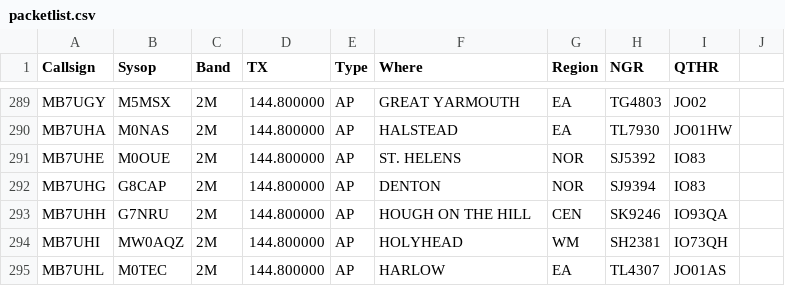
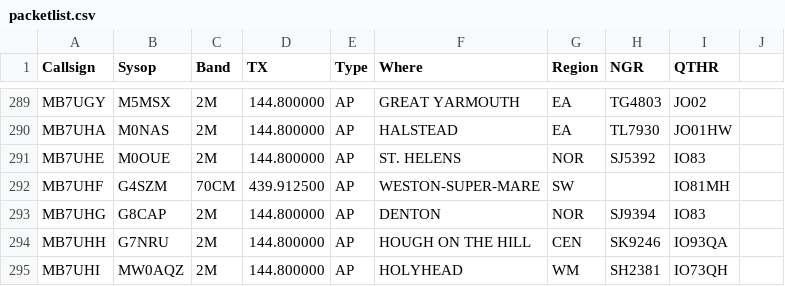
Before and after one commit to doismellburning/etcc-csv-scrape, a CSV file: packetlist.csv, drawn as a sheet; only a part is shown, gaps mark what is left out; the shorter side is filled out with more unchanged rows; the diff names each change by its address in the sheet, - before the commit and + after, or states it on an @@ line.

```diff
--- a/packetlist.csv
+++ b/packetlist.csv
+row 292: MB7UHF | G4SZM | 70CM | 439.912500 | AP | WESTON-SUPER-MARE | SW |  | IO81MH
```
Also changed, not shown: 1 other file.
